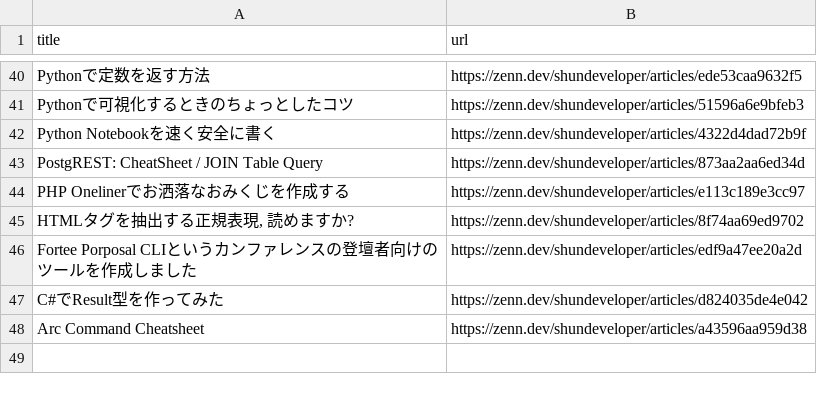
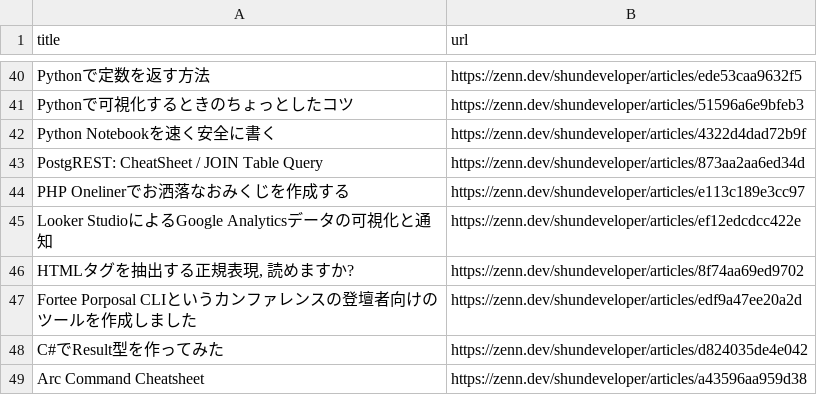
Before and after one commit to shunsock/resume, a CSV file: app/resumer/resumer/data/blog_article/zenn.csv, drawn as a sheet; only a part is shown, gaps mark what is left out; the diff names each change by its address in the sheet, - before the commit and + after, or states it on an @@ line.

```diff
--- a/app/resumer/resumer/data/blog_article/zenn.csv
+++ b/app/resumer/resumer/data/blog_article/zenn.csv
+row 45: Looker StudioによるGoogle Analyticsデータの可視化と通知 | https://zenn.dev/shundeveloper/articles/ef12edcdcc422e
```
Also changed, not shown: 2 other files.
